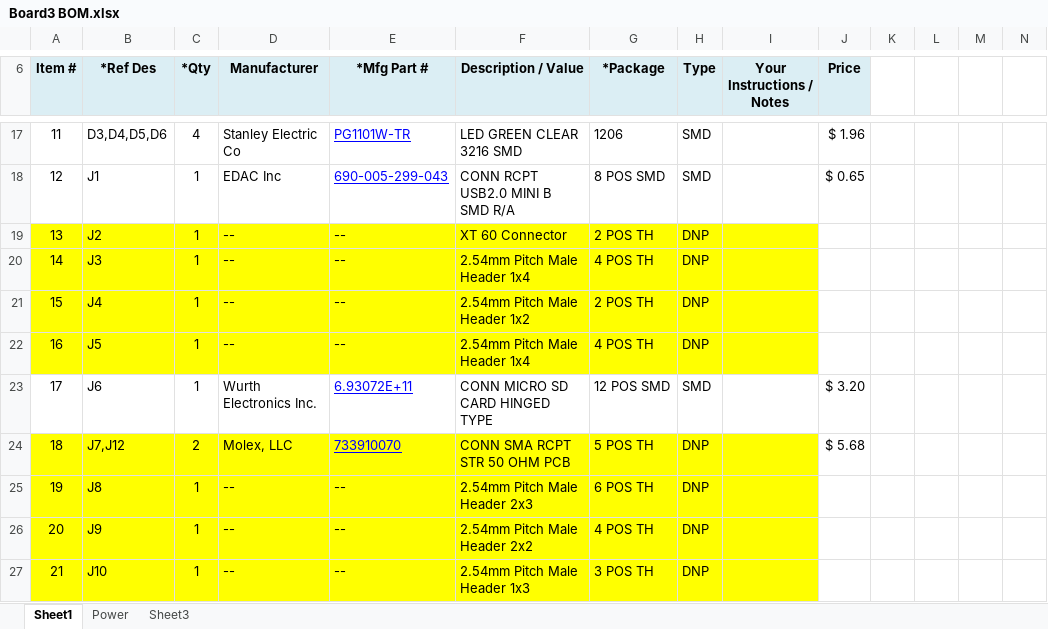
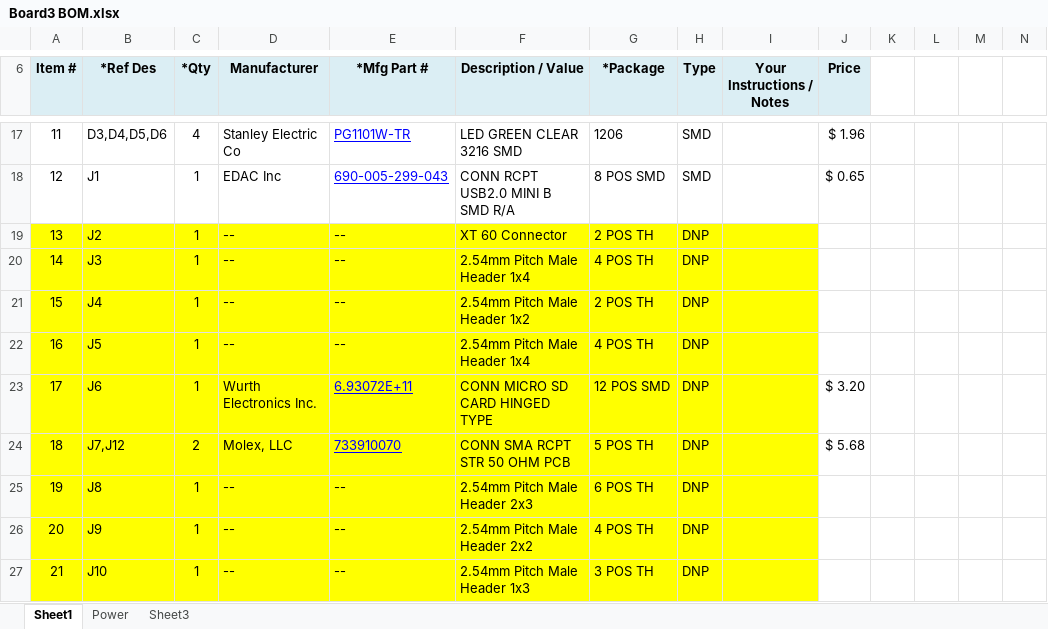
Before and after one commit to djmallek/CycloneRocketry, an Excel workbook: Board3 - Shorty/Documents/Board3 BOM.xlsx, sheet Sheet1, drawn as a sheet; only a part is shown, gaps mark what is left out; values as stored, in another font and other column widths than the file's, no borders; charts and pictures not drawn; the diff covers the shown part only; the diff names each change by its address in the sheet, - before the commit and + after, or states it on an @@ line.

```diff
--- a/Board3 - Shorty/Documents/Board3 BOM.xlsx (sheet Sheet1)
+++ b/Board3 - Shorty/Documents/Board3 BOM.xlsx (sheet Sheet1)
-A23:I23 fill: none
+A23:I23 fill: #FFFF00
-H23 (Type): SMD
+H23 (Type): DNP
```
Also changed, not shown: 1 added row, 13 edited cells, cell formats and row numbers in column A elsewhere in this sheet, formulas that keep their value, 18 other files.
